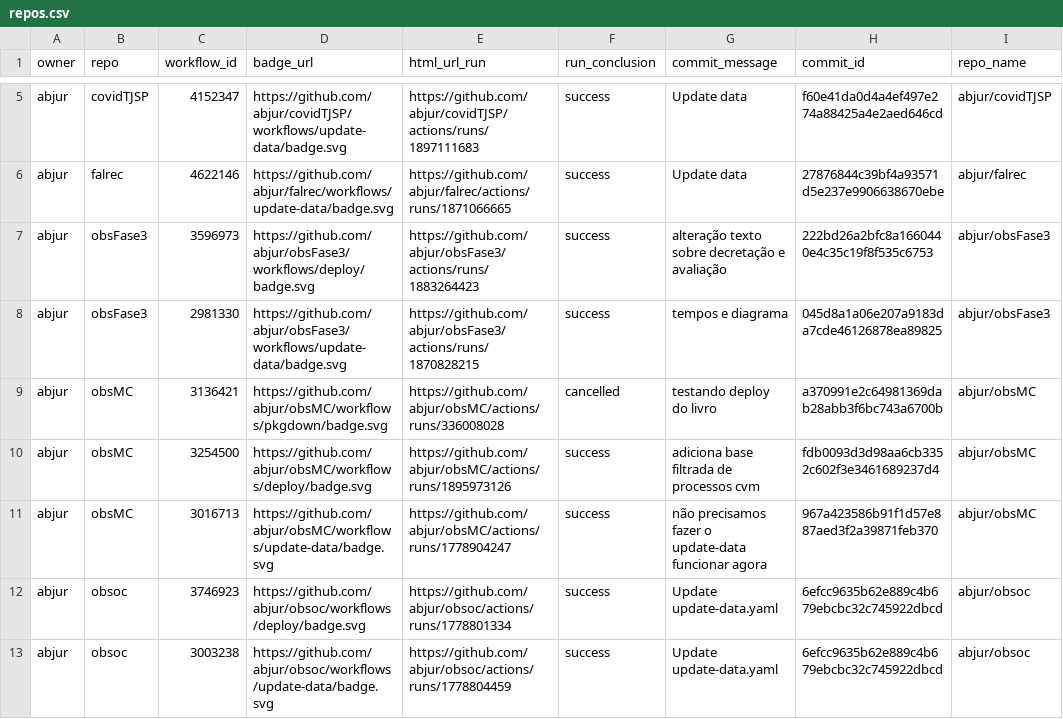
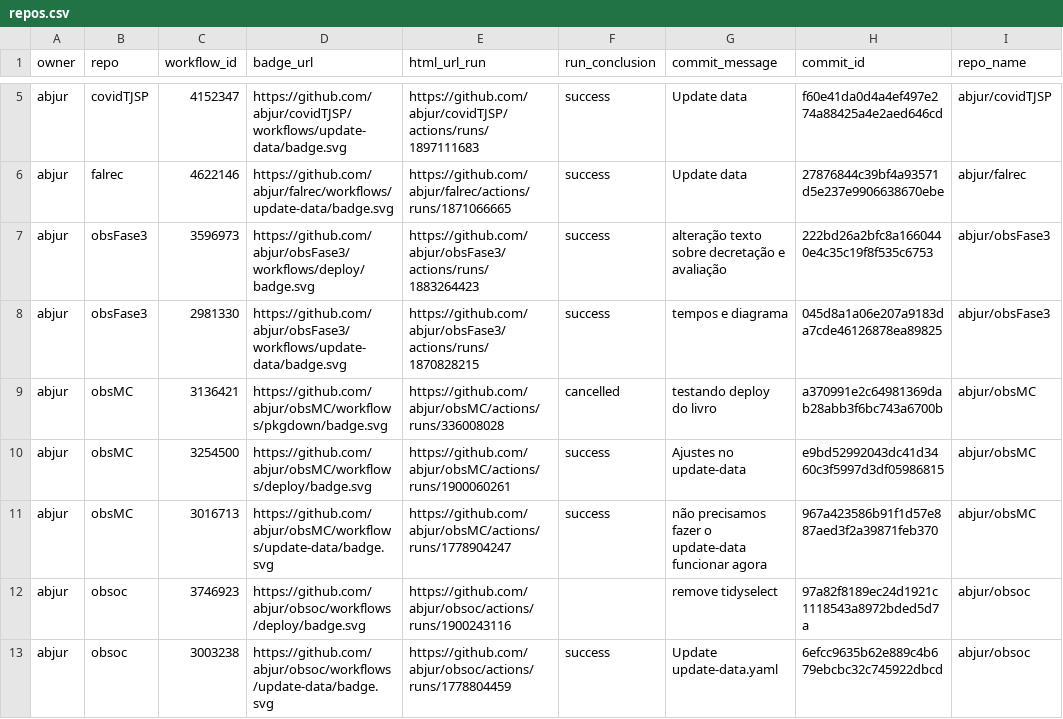
Before and after one commit to abjur/abjStatus, a CSV file: repos.csv, drawn as a sheet; only a part is shown, gaps mark what is left out; the diff covers the shown part only; the diff names each change by its address in the sheet, - before the commit and + after, or states it on an @@ line.

```diff
--- a/repos.csv
+++ b/repos.csv
-E10 (html_url_run): https://github.com/abjur/obsMC/actions/runs/1895973126
+E10 (html_url_run): https://github.com/abjur/obsMC/actions/runs/1900060261
-G10 (commit_message): adiciona base filtrada de processos cvm
+G10 (commit_message): Ajustes no update-data
-H10 (commit_id): fdb0093d3d98aa6cb3352c602f3e3461689237d4
+H10 (commit_id): e9bd52992043dc41d3460c3f5997d3df05986815
-E12 (html_url_run): https://github.com/abjur/obsoc/actions/runs/1778801334
+E12 (html_url_run): https://github.com/abjur/obsoc/actions/runs/1900243116
-F12 (run_conclusion): success
+F12 (run_conclusion): (empty)
-G12 (commit_message): Update update-data.yaml
+G12 (commit_message): remove tidyselect
-H12 (commit_id): 6efcc9635b62e889c4b679ebcbc32c745922dbcd
+H12 (commit_id): 97a82f8189ec24d1921c1118543a8972bded5d7a
```
Also changed, not shown: 11 edited cells elsewhere in this file, 2 other files.
